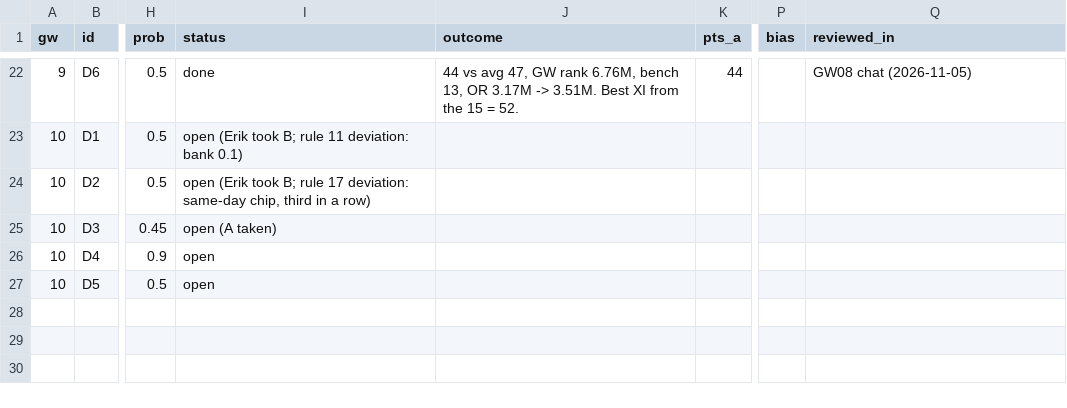
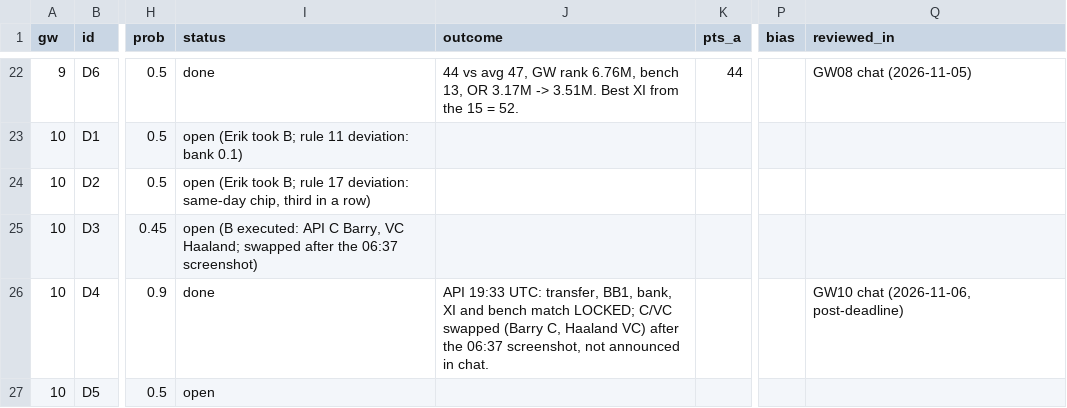
Before and after one commit to erikdekock/FPL2627, a CSV file: data/decisions.csv, drawn as a sheet; only a part is shown, gaps mark what is left out; the diff names each change by its address in the sheet, - before the commit and + after, or states it on an @@ line.

```diff
--- a/data/decisions.csv
+++ b/data/decisions.csv
-I25 (status): open (A taken)
+I25 (status): open (B executed: API C Barry, VC Haaland; swapped after the 06:37 screenshot)
-I26 (status): open
+I26 (status): done
-J26 (outcome): (empty)
+J26 (outcome): API 19:33 UTC: transfer, BB1, bank, XI and bench match LOCKED; C/VC swapped (Barry C, Haaland VC) after the 06:37 screenshot, not announced in chat.
-Q26 (reviewed_in): (empty)
+Q26 (reviewed_in): GW10 chat (2026-11-06, post-deadline)
```
Also changed, not shown: 1 other file.
